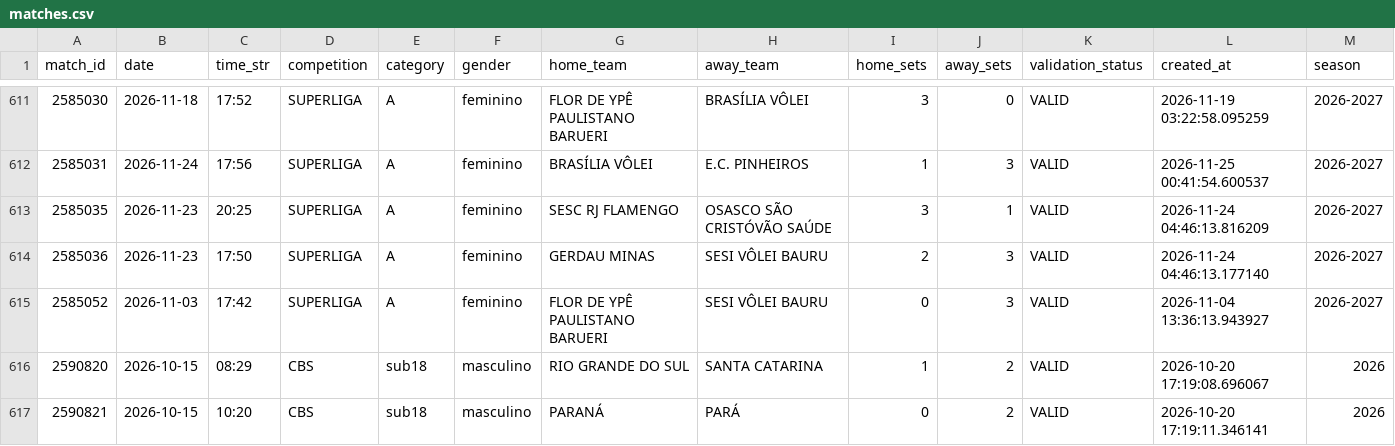
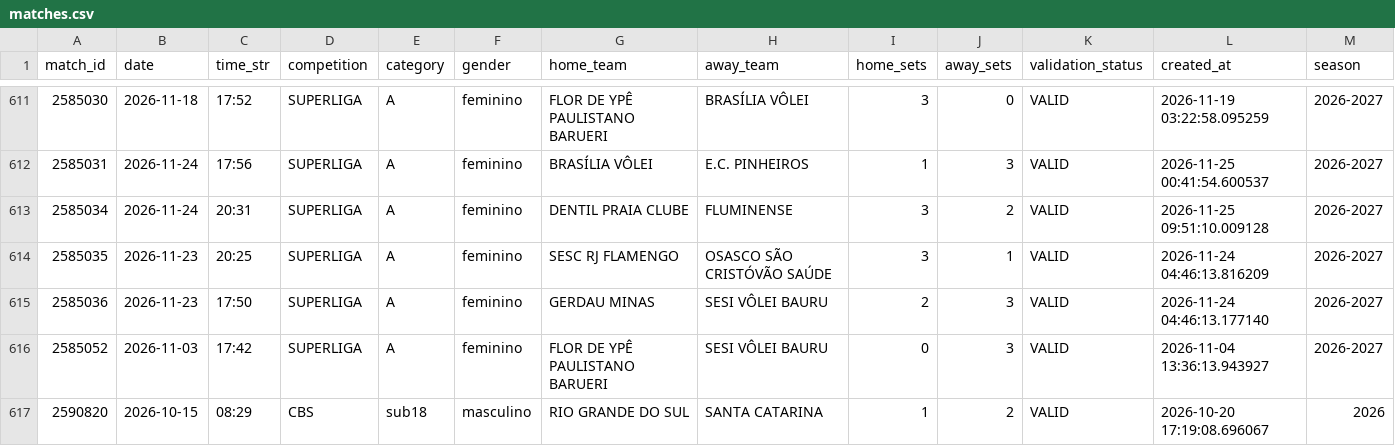
Before and after one commit to lucaaregis4r-ops/Dados-Voleibr, a CSV file: exports/matches.csv, drawn as a sheet; only a part is shown, gaps mark what is left out; the shorter side is filled out with more unchanged rows.

```diff
--- a/exports/matches.csv
+++ b/exports/matches.csv
@@ -612,2 +612,3 @@ match_id,date,time_str,competition,category,gender,home_team,away_team,home_sets
 2585031,2026-11-24,17:56,SUPERLIGA,A,feminino,BRASÍLIA VÔLEI,E.C. PINHEIROS,1,3,VALID,2026-11-25 00:41:54.600537,2026-2027
+2585034,2026-11-24,20:31,SUPERLIGA,A,feminino,DENTIL PRAIA CLUBE,FLUMINENSE,3,2,VALID,2026-11-25 09:51:10.009128,2026-2027
 2585035,2026-11-23,20:25,SUPERLIGA,A,feminino,SESC RJ FLAMENGO,OSASCO SÃO CRISTÓVÃO SAÚDE,3,1,VALID,2026-11-24 04:46:13.816209,2026-2027
```
Also changed, not shown: exports/players.csv, exports/rankings_attack.csv, 30 other files.
